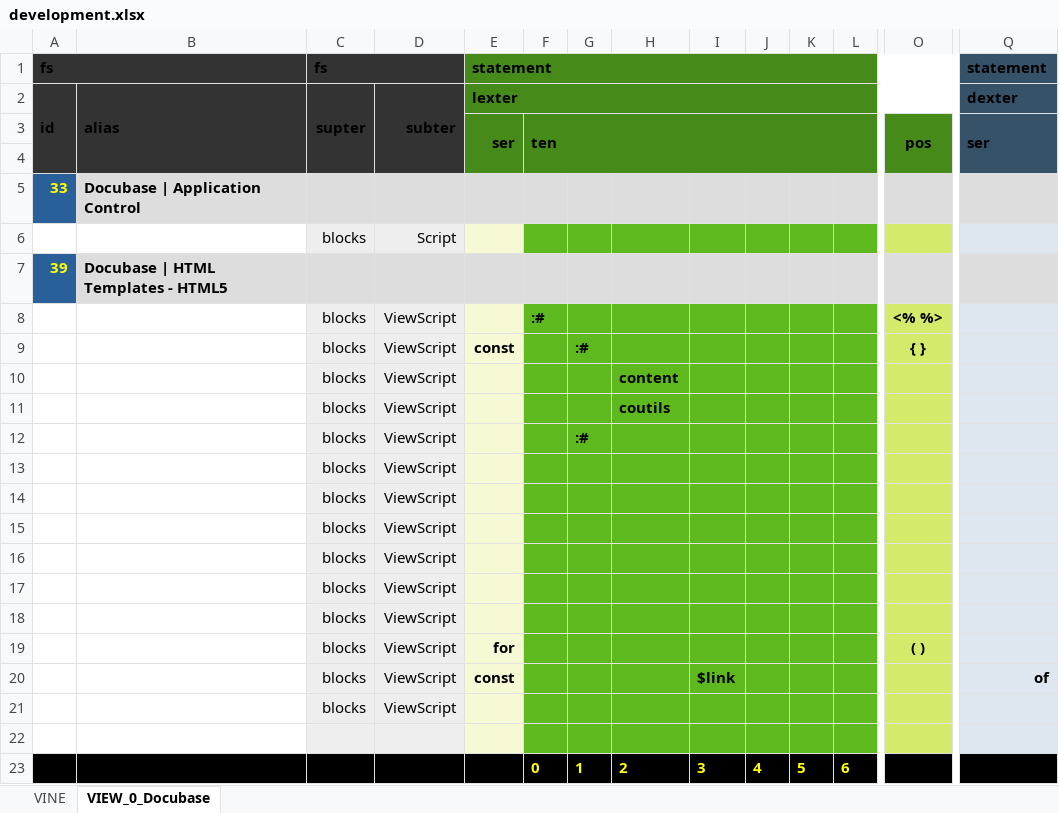
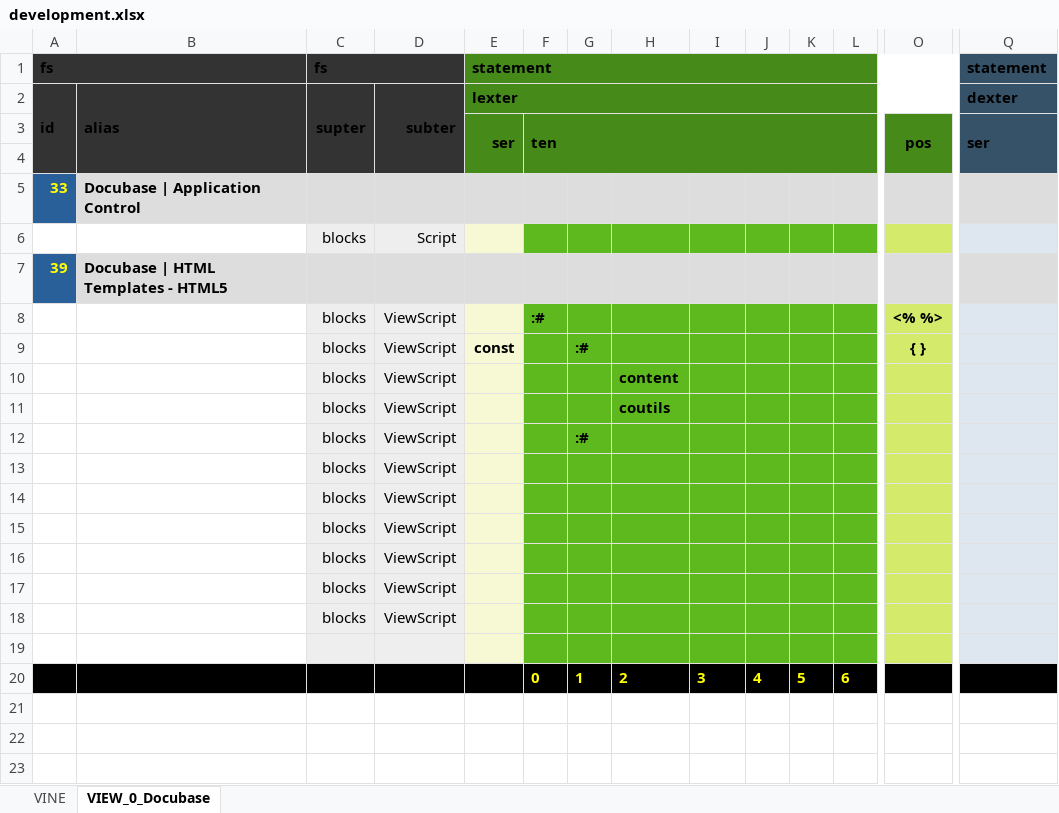
Before and after one commit to thomaspatrickwelborn/Digital-Flux-Capacitor, an Excel workbook: demonstrament/projects/001/development.xlsx, sheet VIEW_0_Docubase, drawn as a sheet; only a part is shown, gaps mark what is left out; values as stored, in another font and other column widths than the file's, no borders; rows hold the shown columns only; the diff names each change by its address in the sheet, - before the commit and + after, or states it on an @@ line.

Commit message:
Demonstrament 001

```diff
--- a/demonstrament/projects/001/development.xlsx (sheet VIEW_0_Docubase)
+++ b/demonstrament/projects/001/development.xlsx (sheet VIEW_0_Docubase)
-row 19:  |  | blocks | ViewScript | for |  |  |  |  |  |  |  | ( )
-row 20:  |  | blocks | ViewScript | const |  |  |  | $link |  |  |  |  | of
-row 21:  |  | blocks | ViewScript
```
Also changed, not shown: 6 other files.
